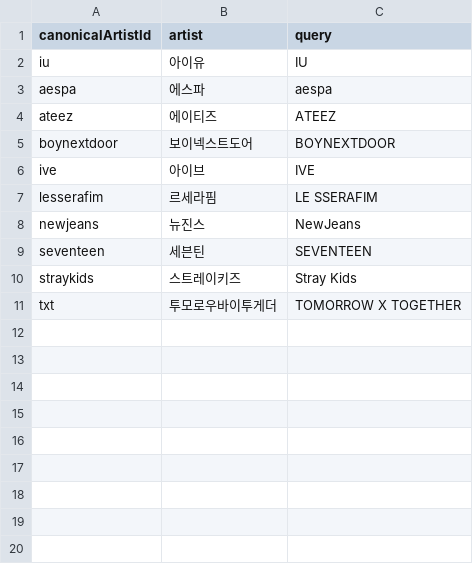
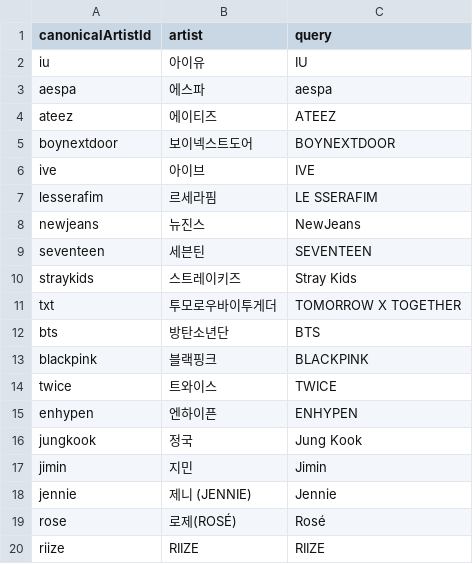
Before and after one commit to kpopmaker/fandex, a CSV file: scripts/lastfm-cloud/lastfm_artist_seed_v1.csv, drawn as a sheet.

Commit message:
promotion(artist-expansion): stage lastfm 19 active bindings

```diff
--- a/scripts/lastfm-cloud/lastfm_artist_seed_v1.csv
+++ b/scripts/lastfm-cloud/lastfm_artist_seed_v1.csv
@@ -11 +11,10 @@ straykids,스트레이키즈,Stray Kids
 txt,투모로우바이투게더,TOMORROW X TOGETHER
+bts,방탄소년단,BTS
+blackpink,블랙핑크,BLACKPINK
+twice,트와이스,TWICE
+enhypen,엔하이픈,ENHYPEN
+jungkook,정국,Jung Kook
+jimin,지민,Jimin
+jennie,제니 (JENNIE),Jennie
+rose,로제(ROSÉ),Rosé
+riize,RIIZE,RIIZE
```
